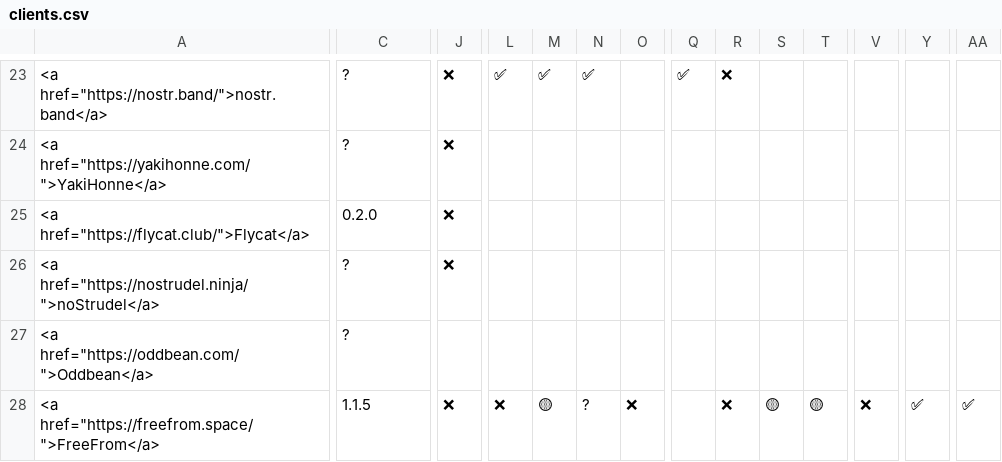
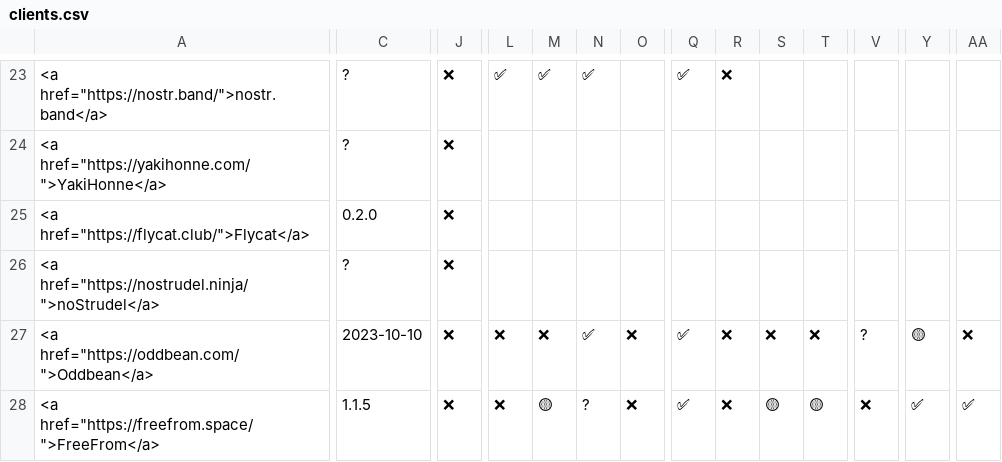
Before and after one commit to nostorg/clients, a CSV file: _data/clients.csv, drawn as a sheet; only a part is shown, gaps mark what is left out; the diff covers the shown part only; the diff names each change by its address in the sheet, - before the commit and + after, or states it on an @@ line.

Commit message:
Review basic features for oddbean

```diff
--- a/_data/clients.csv
+++ b/_data/clients.csv
-C27: ?
+C27: 2023-10-10
-J27: (empty)
+J27: ❌
-L27: (empty)
+L27: ❌
-M27: (empty)
+M27: ❌
-N27: (empty)
+N27: ✅
-O27: (empty)
+O27: ❌
-Q27:Q28: (empty)
+Q27:Q28: ✅
-R27: (empty)
+R27: ❌
-S27: (empty)
+S27: ❌
-T27: (empty)
+T27: ❌
-V27: (empty)
+V27: ?
-Y27: (empty)
+Y27: 🟡
-AA27: (empty)
+AA27: ❌
```
Also changed, not shown: 6 edited cells elsewhere in this file.
